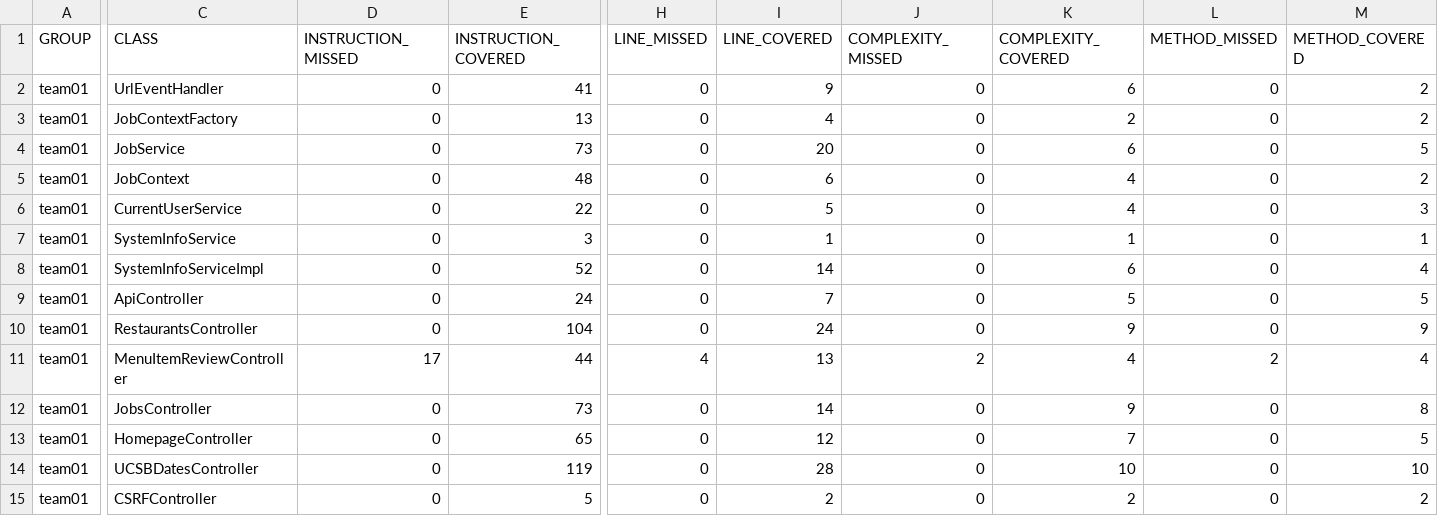
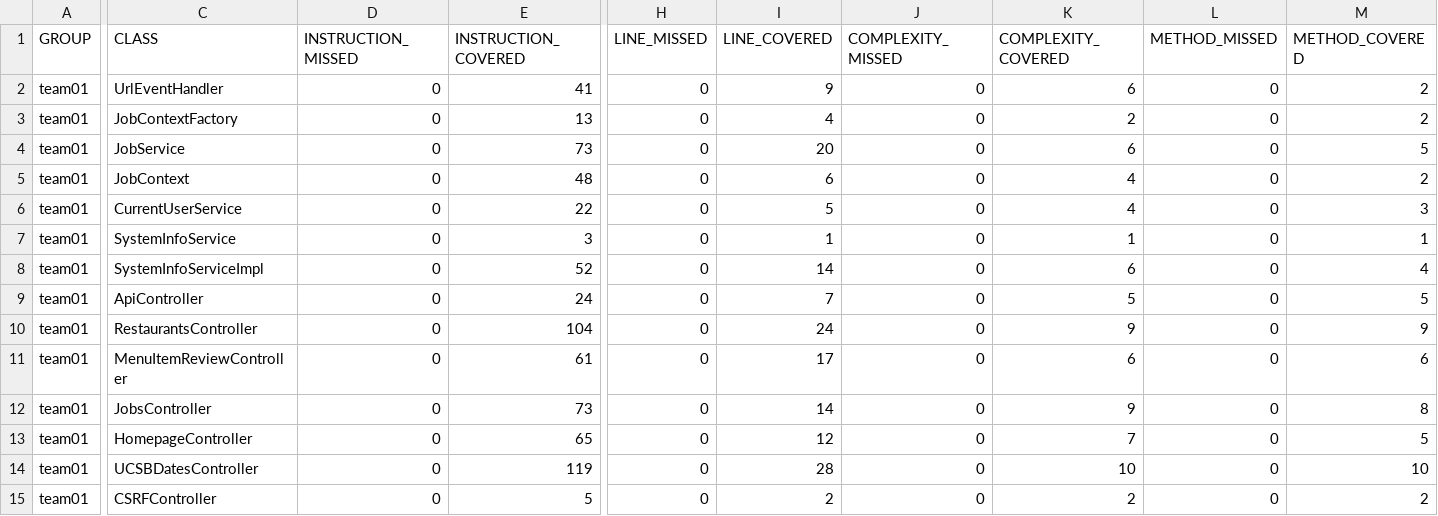
Before and after one commit to ucsb-cs156-s26/team01-s26-15, a CSV file: prs/62/jacoco/jacoco.csv, drawn as a sheet; only a part is shown, gaps mark what is left out; the diff names each change by its address in the sheet, - before the commit and + after, or states it on an @@ line.

```diff
--- a/prs/62/jacoco/jacoco.csv
+++ b/prs/62/jacoco/jacoco.csv
-D11 (INSTRUCTION_MISSED): 17
+D11 (INSTRUCTION_MISSED): 0
-E11 (INSTRUCTION_COVERED): 44
+E11 (INSTRUCTION_COVERED): 61
-H11 (LINE_MISSED): 4
+H11 (LINE_MISSED): 0
-I11 (LINE_COVERED): 13
+I11 (LINE_COVERED): 17
-J11 (COMPLEXITY_MISSED): 2
+J11 (COMPLEXITY_MISSED): 0
-K11 (COMPLEXITY_COVERED): 4
+K11 (COMPLEXITY_COVERED): 6
-L11 (METHOD_MISSED): 2
+L11 (METHOD_MISSED): 0
-M11 (METHOD_COVERED): 4
+M11 (METHOD_COVERED): 6
```
Also changed, not shown: 7 other files.
